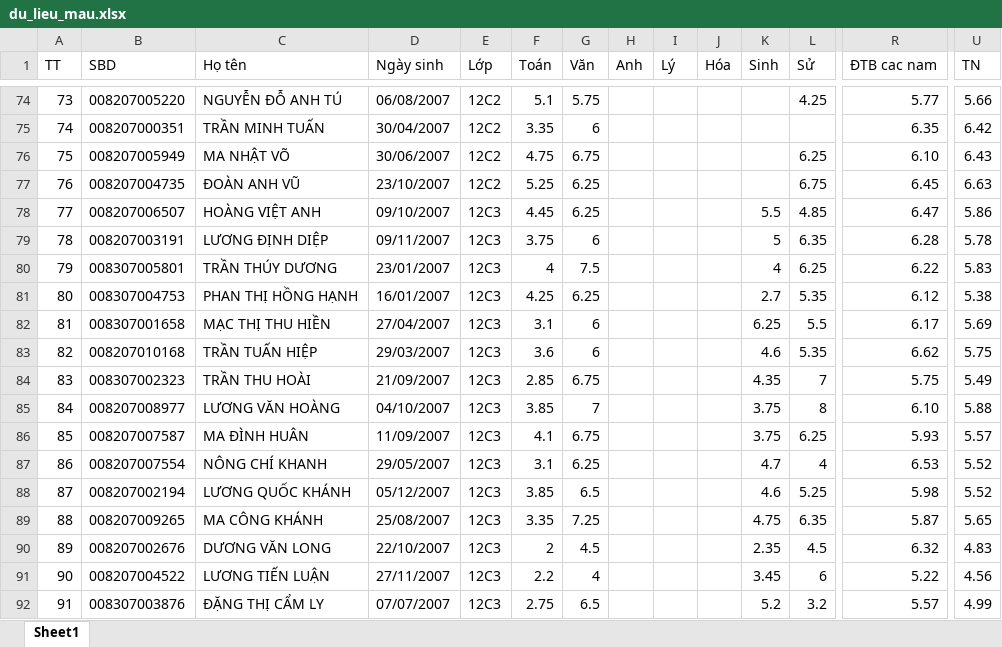
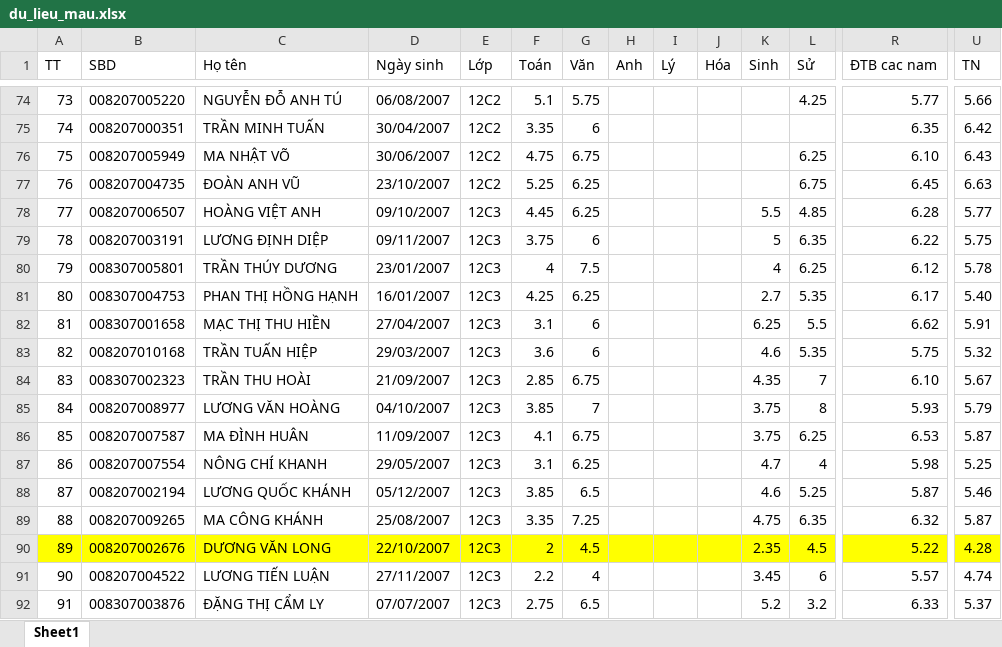
Before and after one commit to pnc19121983/ATK_Tan_Tao, an Excel workbook: du_lieu_mau.xlsx, sheet Sheet1, drawn as a sheet; only a part is shown, gaps mark what is left out; values as stored, in another font and other column widths than the file's, no borders; the diff covers the shown part only; the diff names each change by its address in the sheet, - before the commit and + after, or states it on an @@ line.

Commit message:
Add files via upload

```diff
--- a/du_lieu_mau.xlsx (sheet Sheet1)
+++ b/du_lieu_mau.xlsx (sheet Sheet1)
-R78 (ĐTB cac nam): 6.47
+R78 (ĐTB cac nam): 6.28
-U78 (TN): 5.86
+U78 (TN): 5.77
-R79 (ĐTB cac nam): 6.28
+R79 (ĐTB cac nam): 6.22
-U79 (TN): 5.78
+U79 (TN): 5.75
-R80 (ĐTB cac nam): 6.22
+R80 (ĐTB cac nam): 6.12
-U80 (TN): 5.83
+U80 (TN): 5.78
-R81 (ĐTB cac nam): 6.12
+R81 (ĐTB cac nam): 6.17
-U81 (TN): 5.38
+U81 (TN): 5.40
-R82 (ĐTB cac nam): 6.17
+R82 (ĐTB cac nam): 6.62
-U82 (TN): 5.69
+U82 (TN): 5.91
-R83 (ĐTB cac nam): 6.62
+R83 (ĐTB cac nam): 5.75
-U83 (TN): 5.75
+U83 (TN): 5.32
-R84 (ĐTB cac nam): 5.75
+R84 (ĐTB cac nam): 6.10
-U84 (TN): 5.49
+U84 (TN): 5.67
-R85 (ĐTB cac nam): 6.10
+R85 (ĐTB cac nam): 5.93
-U85 (TN): 5.88
+U85 (TN): 5.79
-R86 (ĐTB cac nam): 5.93
+R86 (ĐTB cac nam): 6.53
-U86 (TN): 5.57
+U86 (TN): 5.87
-R87 (ĐTB cac nam): 6.53
+R87 (ĐTB cac nam): 5.98
-U87 (TN): 5.52
+U87 (TN): 5.25
-R88 (ĐTB cac nam): 5.98
+R88 (ĐTB cac nam): 5.87
-U88 (TN): 5.52
+U88 (TN): 5.46
-R89 (ĐTB cac nam): 5.87
+R89 (ĐTB cac nam): 6.32
-U89 (TN): 5.65
+U89 (TN): 5.87
-A90:U90 fill: none
+A90:U90 fill: #FFFF00
-R90 (ĐTB cac nam): 6.32
+R90 (ĐTB cac nam): 5.22
-U90 (TN): 4.83
+U90 (TN): 4.28
-R91 (ĐTB cac nam): 5.22
+R91 (ĐTB cac nam): 5.57
-U91 (TN): 4.56
+U91 (TN): 4.74
-R92 (ĐTB cac nam): 5.57
+R92 (ĐTB cac nam): 6.33
-U92 (TN): 4.99
+U92 (TN): 5.37
```
Also changed, not shown: 1 removed row, 193 edited cells and cell formats elsewhere in this sheet, formulas that keep their value.
